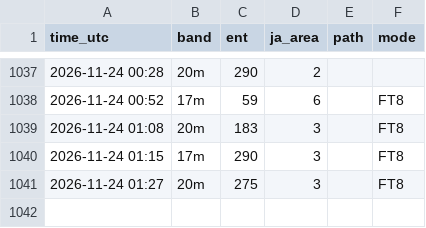
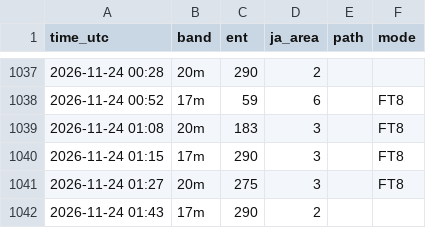
Before and after one commit to ja1bbe/propagation, a CSV file: data/cluster/2026-11.csv, drawn as a sheet; only a part is shown, gaps mark what is left out; the diff names each change by its address in the sheet, - before the commit and + after, or states it on an @@ line.

```diff
--- a/data/cluster/2026-11.csv
+++ b/data/cluster/2026-11.csv
+row 1042: 2026-11-24 01:43 | 17m | 290 | 2
```
Also changed, not shown: data/samples_v2.csv, data/spacewx/2026-11.csv, 4 other files.
